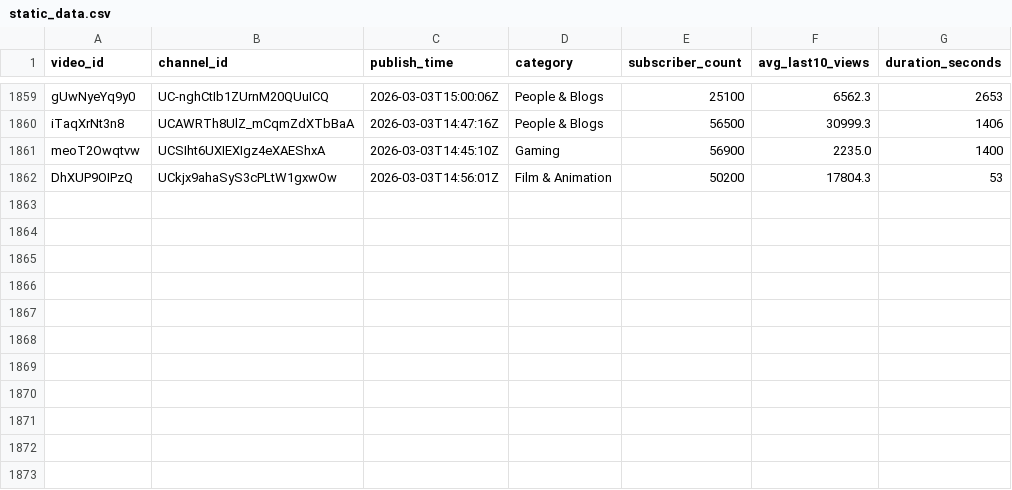
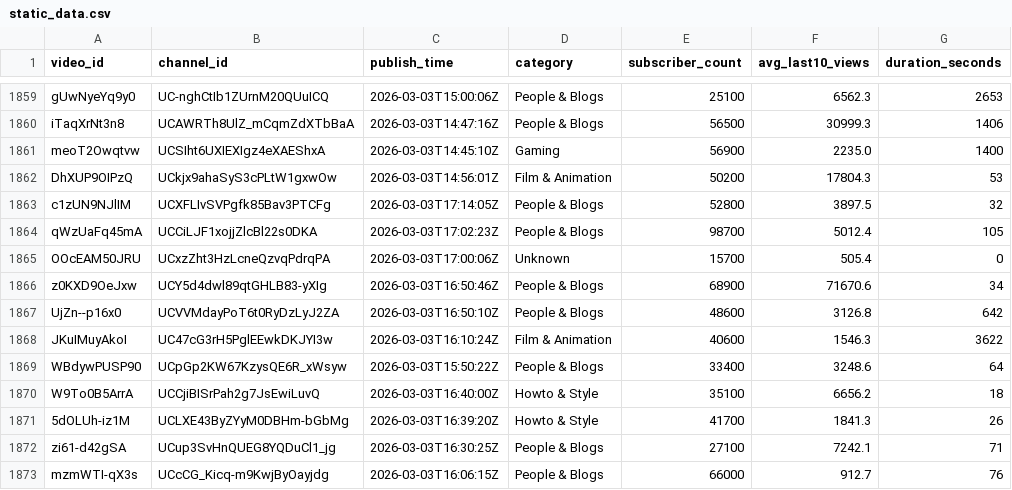
Before and after one commit to jaskiratkalra26/Youtube-Data-Extraction-Pipeline, a CSV file: static_data.csv, drawn as a sheet; only a part is shown, gaps mark what is left out; the diff names each change by its address in the sheet, - before the commit and + after, or states it on an @@ line.

```diff
--- a/static_data.csv
+++ b/static_data.csv
+row 1863: c1zUN9NJlIM | UCXFLIvSVPgfk85Bav3PTCFg | 2026-03-03T17:14:05Z | People & Blogs | 52800 | 3897.5 | 32
+row 1864: qWzUaFq45mA | UCCiLJF1xojjZlcBl22s0DKA | 2026-03-03T17:02:23Z | People & Blogs | 98700 | 5012.4 | 105
+row 1865: OOcEAM50JRU | UCxzZht3HzLcneQzvqPdrqPA | 2026-03-03T17:00:06Z | Unknown | 15700 | 505.4 | 0
+row 1866: z0KXD9OeJxw | UCY5d4dwl89qtGHLB83-yXIg | 2026-03-03T16:50:46Z | People & Blogs | 68900 | 71670.6 | 34
+row 1867: UjZn--p16x0 | UCVVMdayPoT6t0RyDzLyJ2ZA | 2026-03-03T16:50:10Z | People & Blogs | 48600 | 3126.8 | 642
+row 1868: JKuIMuyAkoI | UC47cG3rH5PglEEwkDKJYI3w | 2026-03-03T16:10:24Z | Film & Animation | 40600 | 1546.3 | 3622
+row 1869: WBdywPUSP90 | UCpGp2KW67KzysQE6R_xWsyw | 2026-03-03T15:50:22Z | People & Blogs | 33400 | 3248.6 | 64
+row 1870: W9To0B5ArrA | UCCjiBISrPah2g7JsEwiLuvQ | 2026-03-03T16:40:00Z | Howto & Style | 35100 | 6656.2 | 18
+row 1871: 5dOLUh-iz1M | UCLXE43ByZYyM0DBHm-bGbMg | 2026-03-03T16:39:20Z | Howto & Style | 41700 | 1841.3 | 26
+row 1872: zi61-d42gSA | UCup3SvHnQUEG8YQDuCl1_jg | 2026-03-03T16:30:25Z | People & Blogs | 27100 | 7242.1 | 71
+row 1873: mzmWTI-qX3s | UCcCG_Kicq-m9KwjByOayjdg | 2026-03-03T16:06:15Z | People & Blogs | 66000 | 912.7 | 76
```
Also changed, not shown: hour1_data.csv, pending_videos.csv.
